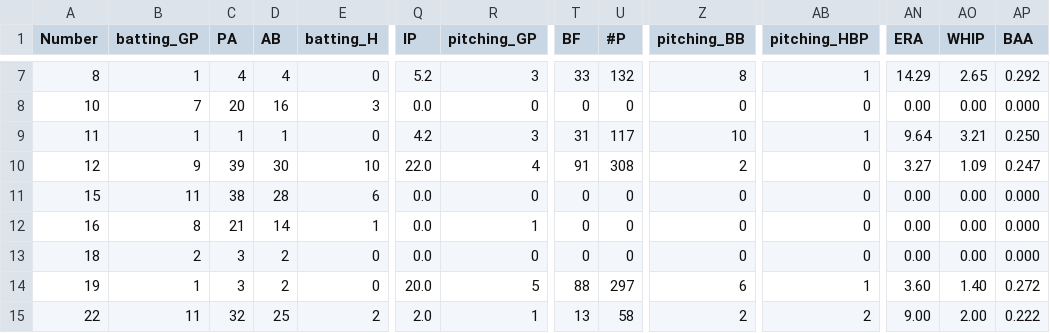
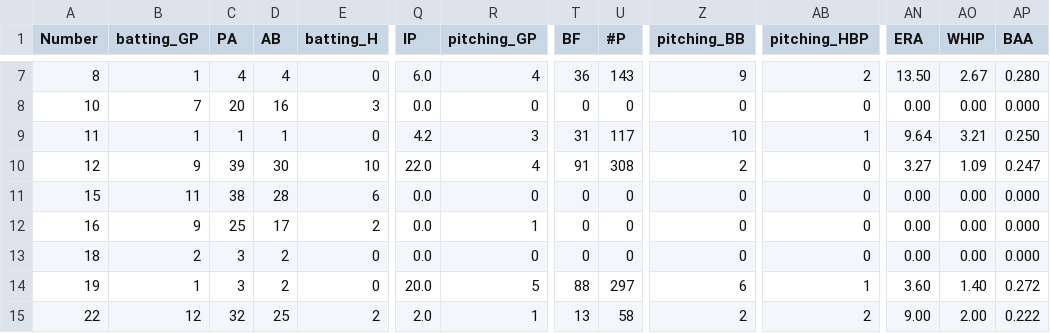
Before and after one commit to jackpuncochar/hamelhawks, a CSV file: cleaned_stats_2026.csv, drawn as a sheet; only a part is shown, gaps mark what is left out; the diff covers the shown part only; the diff names each change by its address in the sheet, - before the commit and + after, or states it on an @@ line.

```diff
--- a/cleaned_stats_2026.csv
+++ b/cleaned_stats_2026.csv
-Q7 (IP): 5.2
+Q7 (IP): 6.0
-R7 (pitching_GP): 3
+R7 (pitching_GP): 4
-T7 (BF): 33
+T7 (BF): 36
-U7 (#P): 132
+U7 (#P): 143
-Z7 (pitching_BB): 8
+Z7 (pitching_BB): 9
-AB7 (pitching_HBP): 1
+AB7 (pitching_HBP): 2
-AN7 (ERA): 14.29
+AN7 (ERA): 13.50
-AO7 (WHIP): 2.65
+AO7 (WHIP): 2.67
-AP7 (BAA): 0.292
+AP7 (BAA): 0.280
-B12 (batting_GP): 8
+B12 (batting_GP): 9
-C12 (PA): 21
+C12 (PA): 25
-D12 (AB): 14
+D12 (AB): 17
-E12 (batting_H): 1
+E12 (batting_H): 2
-B15 (batting_GP): 11
+B15 (batting_GP): 12
```
Also changed, not shown: 1 added row and 139 edited cells elsewhere in this file, 14 other files.
